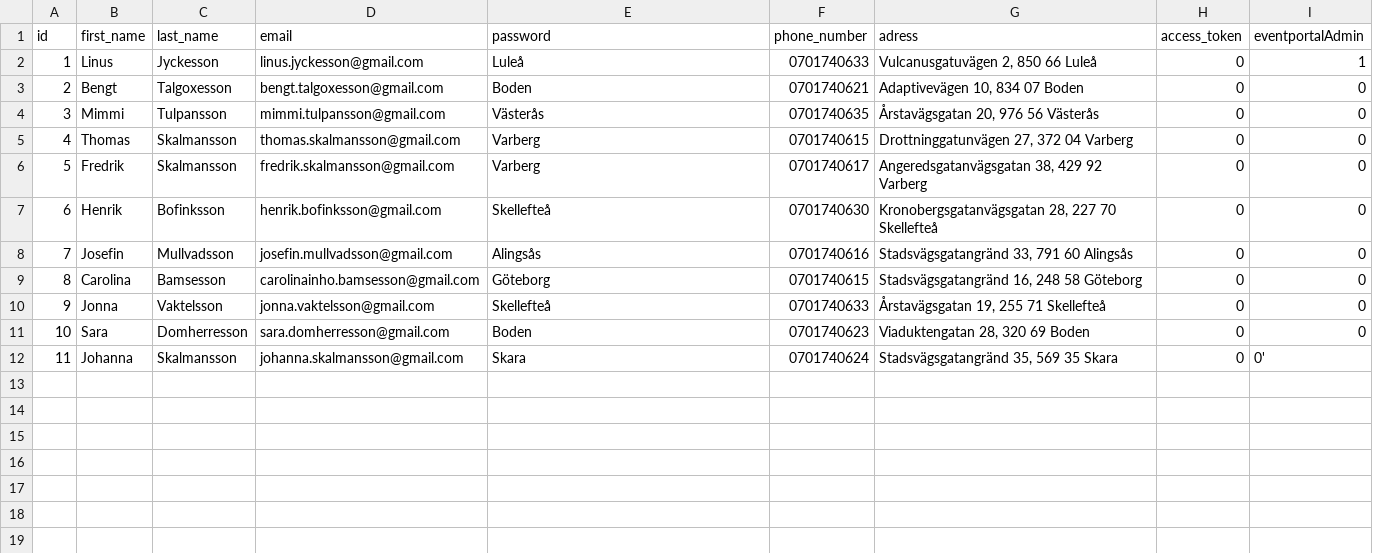
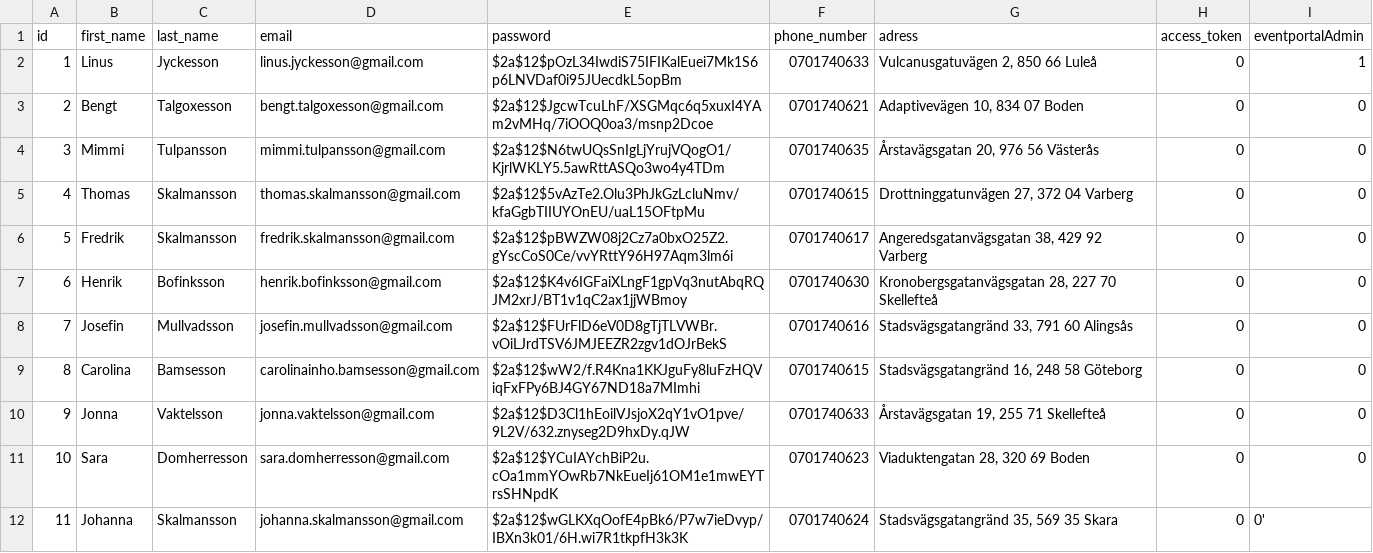
Before and after one commit to ZetcH93/EventPortal, a CSV file: server/sql/csv/users.csv, drawn as a sheet.

Commit message:
removes typos and inserts dummy data

```diff
--- a/server/sql/csv/users.csv
+++ b/server/sql/csv/users.csv
@@ -1,13 +1,13 @@
 "id","first_name","last_name","email","password","phone_number","adress","access_token","eventportalAdmin"
-"1","Linus","Jyckesson","linus.jyckesson@gmail.com","Luleå","0701740633","Vulcanusgatuvägen 2, 850 66 Luleå","0","1",
-"2","Bengt","Talgoxesson","bengt.talgoxesson@gmail.com","Boden","0701740621","Adaptivevägen 10, 834 07 Boden","0","0",
-"3","Mimmi","Tulpansson","mimmi.tulpansson@gmail.com","Västerås","0701740635","Årstavägsgatan 20, 976 56 Västerås","0","0",
-"4","Thomas","Skalmansson","thomas.skalmansson@gmail.com","Varberg","0701740615","Drottninggatunvägen 27, 372 04 Varberg","0","0",
-"5","Fredrik","Skalmansson","fredrik.skalmansson@gmail.com","Varberg","0701740617","Angeredsgatanvägsgatan 38, 429 92 Varberg","0","0",
-"6","Henrik","Bofinksson","henrik.bofinksson@gmail.com","Skellefteå","0701740630","Kronobergsgatanvägsgatan 28, 227 70 Skellefteå","0","0",
-"7","Josefin","Mullvadsson","josefin.mullvadsson@gmail.com","Alingsås","0701740616","Stadsvägsgatangränd 33, 791 60 Alingsås","0","0",
-"8","Carolina","Bamsesson","carolinainho.bamsesson@gmail.com","Göteborg","0701740615","Stadsvägsgatangränd 16, 248 58 Göteborg","0","0",
-"9","Jonna","Vaktelsson","jonna.vaktelsson@gmail.com","Skellefteå","0701740633","Årstavägsgatan 19, 255 71 Skellefteå","0","0",
-"10","Sara","Domherresson","sara.domherresson@gmail.com","Boden","0701740623","Viaduktengatan 28, 320 69 Boden","0","0",
-"11","Johanna","Skalmansson","johanna.skalmansson@gmail.com","Skara","0701740624","Stadsvägsgatangränd 35, 569 35 Skara","0","0'
-
+"1","Linus","Jyckesson","linus.jyckesson@gmail.com","$2a$12$pOzL34IwdiS75IFIKalEuei7Mk1S6p6LNVDaf0i95JUecdkL5opBm","0701740633","Vulcanusgatuvägen 2, 850 66 Luleå","0","1",
+"2","Bengt","Talgoxesson","bengt.talgoxesson@gmail.com","$2a$12$JgcwTcuLhF/XSGMqc6q5xuxI4YAm2vMHq/7iOOQ0oa3/msnp2Dcoe","0701740621","Adaptivevägen 10, 834 07 Boden","0","0",
+"3","Mimmi","Tulpansson","mimmi.tulpansson@gmail.com","$2a$12$N6twUQsSnIgLjYrujVQogO1/KjrlWKLY5.5awRttASQo3wo4y4TDm","0701740635","Årstavägsgatan 20, 976 56 Västerås","0","0",
+"4","Thomas","Skalmansson","thomas.skalmansson@gmail.com","$2a$12$5vAzTe2.Olu3PhJkGzLcluNmv/kfaGgbTIIUYOnEU/uaL15OFtpMu","0701740615","Drottninggatunvägen 27, 372 04 Varberg","0","0",
+"5","Fredrik","Skalmansson","fredrik.skalmansson@gmail.com","$2a$12$pBWZW08j2Cz7a0bxO25Z2.gYscCoS0Ce/vvYRttY96H97Aqm3lm6i","0701740617","Angeredsgatanvägsgatan 38, 429 92 Varberg","0","0",
+"6","Henrik","Bofinksson","henrik.bofinksson@gmail.com","$2a$12$K4v6IGFaiXLngF1gpVq3nutAbqRQJM2xrJ/BT1v1qC2ax1jjWBmoy","0701740630","Kronobergsgatanvägsgatan 28, 227 70 Skellefteå","0","0",
+"7","Josefin","Mullvadsson","josefin.mullvadsson@gmail.com","$2a$12$FUrFlD6eV0D8gTjTLVWBr.vOiLJrdTSV6JMJEEZR2zgv1dOJrBekS","0701740616","Stadsvägsgatangränd 33, 791 60 Alingsås","0","0",
+"8","Carolina","Bamsesson","carolinainho.bamsesson@gmail.com","$2a$12$wW2/f.R4Kna1KKJguFy8luFzHQViqFxFPy6BJ4GY67ND18a7MImhi","0701740615","Stadsvägsgatangränd 16, 248 58 Göteborg","0","0",
+"9","Jonna","Vaktelsson","jonna.vaktelsson@gmail.com","$2a$12$D3Cl1hEoilVJsjoX2qY1vO1pve/9L2V/632.znyseg2D9hxDy.qJW","0701740633","Årstavägsgatan 19, 255 71 Skellefteå","0","0",
+"10","Sara","Domherresson","sara.domherresson@gmail.com","$2a$12$YCuIAYchBiP2u.cOa1mmYOwRb7NkEueIj61OM1e1mwEYTrsSHNpdK","0701740623","Viaduktengatan 28, 320 69 Boden","0","0",
+"11","Johanna","Skalmansson","johanna.skalmansson@gmail.com","$2a$12$wGLKXqOofE4pBk6/P7w7ieDvyp/IBXn3k01/6H.wi7R1tkpfH3k3K","0701740624","Stadsvägsgatangränd 35, 569 35 Skara","0","0'
+
```
Also changed, not shown: 4 other files.
